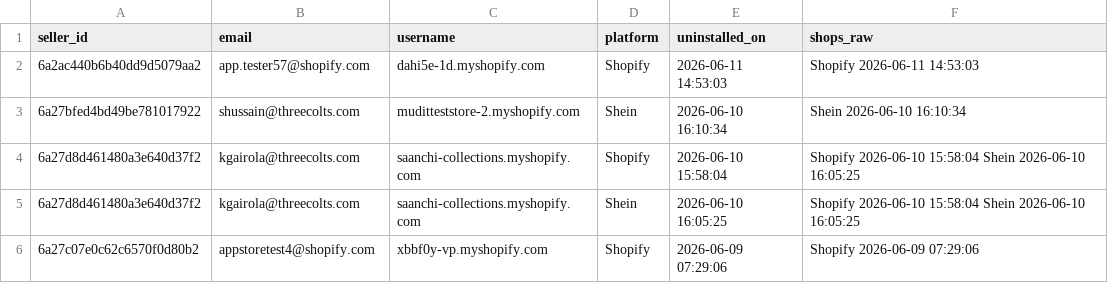
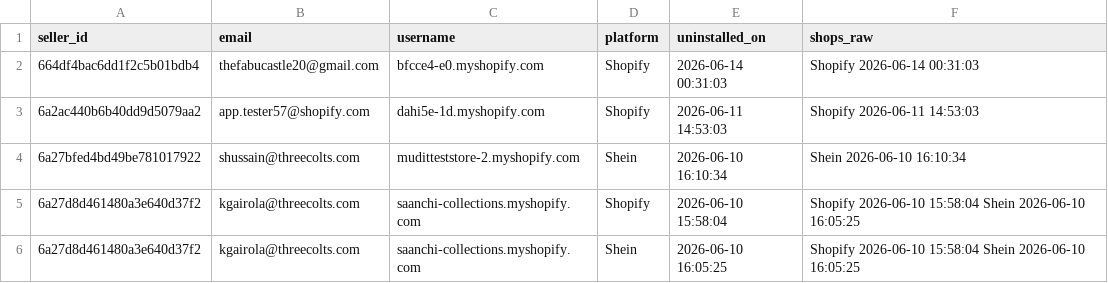
Before and after one commit to hsrivastava-ced/chap-seller-tracker, a CSV file: results/latest/shein_uninstalls.csv, drawn as a sheet; only a part is shown; the shorter side is filled out with more unchanged rows; the diff names each change by its address in the sheet, - before the commit and + after, or states it on an @@ line.

Commit message:
chore(data): scrape 2026-06-14_10-17-37Z

```diff
--- a/results/latest/shein_uninstalls.csv
+++ b/results/latest/shein_uninstalls.csv
+row 2: 664df4bac6dd1f2c5b01bdb4 | thefabucastle20@gmail.com | bfcce4-e0.myshopify.com | Shopify | 2026-06-14 00:31:03 | Shopify 2026-06-14 00:31:03
```
Also changed, not shown: results/latest/michael.csv, results/latest/shein.csv, 17 other files.
